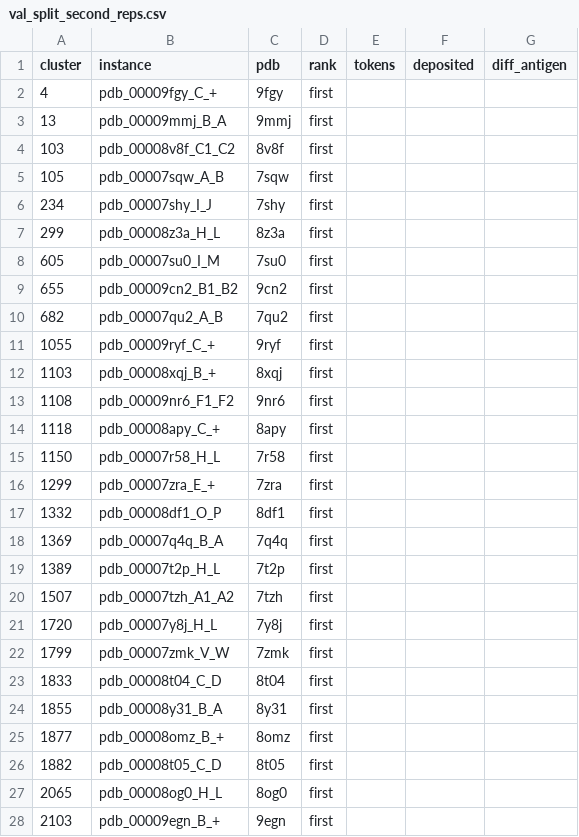
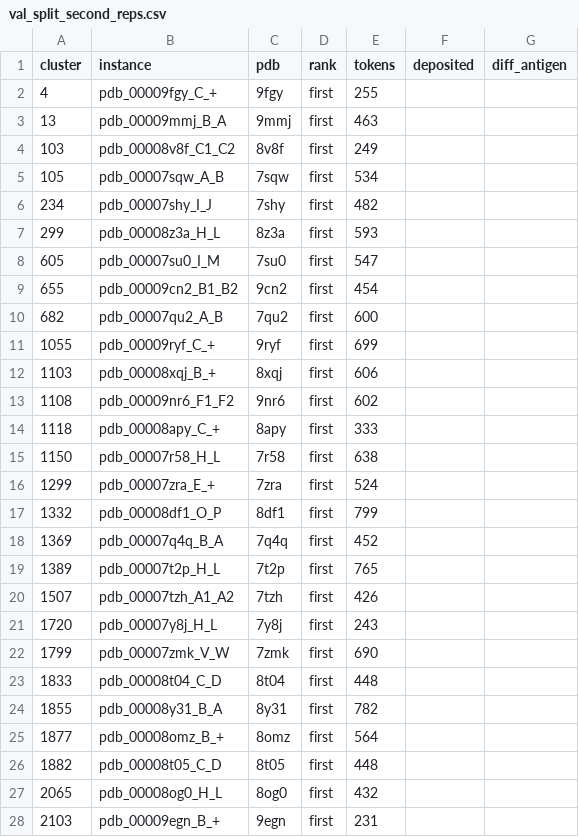
Before and after one commit to ebrahimfeghhi/confidence_calibration, a CSV file: extra_training/results/val_split_second_reps.csv, drawn as a sheet; only a part is shown; the diff covers the shown part only.

```diff
--- a/extra_training/results/val_split_second_reps.csv
+++ b/extra_training/results/val_split_second_reps.csv
@@ -1,28 +1,28 @@
 cluster,instance,pdb,rank,tokens,deposited,diff_antigen
-4,pdb_00009fgy_C_+,9fgy,first,,,
-13,pdb_00009mmj_B_A,9mmj,first,,,
-103,pdb_00008v8f_C1_C2,8v8f,first,,,
-105,pdb_00007sqw_A_B,7sqw,first,,,
-234,pdb_00007shy_I_J,7shy,first,,,
-299,pdb_00008z3a_H_L,8z3a,first,,,
-605,pdb_00007su0_I_M,7su0,first,,,
-655,pdb_00009cn2_B1_B2,9cn2,first,,,
-682,pdb_00007qu2_A_B,7qu2,first,,,
-1055,pdb_00009ryf_C_+,9ryf,first,,,
-1103,pdb_00008xqj_B_+,8xqj,first,,,
-1108,pdb_00009nr6_F1_F2,9nr6,first,,,
-1118,pdb_00008apy_C_+,8apy,first,,,
-1150,pdb_00007r58_H_L,7r58,first,,,
-1299,pdb_00007zra_E_+,7zra,first,,,
-1332,pdb_00008df1_O_P,8df1,first,,,
-1369,pdb_00007q4q_B_A,7q4q,first,,,
-1389,pdb_00007t2p_H_L,7t2p,first,,,
-1507,pdb_00007tzh_A1_A2,7tzh,first,,,
-1720,pdb_00007y8j_H_L,7y8j,first,,,
-1799,pdb_00007zmk_V_W,7zmk,first,,,
-1833,pdb_00008t04_C_D,8t04,first,,,
-1855,pdb_00008y31_B_A,8y31,first,,,
-1877,pdb_00008omz_B_+,8omz,first,,,
-1882,pdb_00008t05_C_D,8t05,first,,,
-2065,pdb_00008og0_H_L,8og0,first,,,
-2103,pdb_00009egn_B_+,9egn,first,,,
+4,pdb_00009fgy_C_+,9fgy,first,255,,
+13,pdb_00009mmj_B_A,9mmj,first,463,,
+103,pdb_00008v8f_C1_C2,8v8f,first,249,,
+105,pdb_00007sqw_A_B,7sqw,first,534,,
+234,pdb_00007shy_I_J,7shy,first,482,,
+299,pdb_00008z3a_H_L,8z3a,first,593,,
+605,pdb_00007su0_I_M,7su0,first,547,,
+655,pdb_00009cn2_B1_B2,9cn2,first,454,,
+682,pdb_00007qu2_A_B,7qu2,first,600,,
+1055,pdb_00009ryf_C_+,9ryf,first,699,,
+1103,pdb_00008xqj_B_+,8xqj,first,606,,
+1108,pdb_00009nr6_F1_F2,9nr6,first,602,,
+1118,pdb_00008apy_C_+,8apy,first,333,,
+1150,pdb_00007r58_H_L,7r58,first,638,,
+1299,pdb_00007zra_E_+,7zra,first,524,,
+1332,pdb_00008df1_O_P,8df1,first,799,,
+1369,pdb_00007q4q_B_A,7q4q,first,452,,
+1389,pdb_00007t2p_H_L,7t2p,first,765,,
+1507,pdb_00007tzh_A1_A2,7tzh,first,426,,
+1720,pdb_00007y8j_H_L,7y8j,first,243,,
+1799,pdb_00007zmk_V_W,7zmk,first,690,,
+1833,pdb_00008t04_C_D,8t04,first,448,,
+1855,pdb_00008y31_B_A,8y31,first,782,,
+1877,pdb_00008omz_B_+,8omz,first,564,,
+1882,pdb_00008t05_C_D,8t05,first,448,,
+2065,pdb_00008og0_H_L,8og0,first,432,,
+2103,pdb_00009egn_B_+,9egn,first,231,,
```
Also changed, not shown: 13 edited cells elsewhere in this file, 2 other files.
